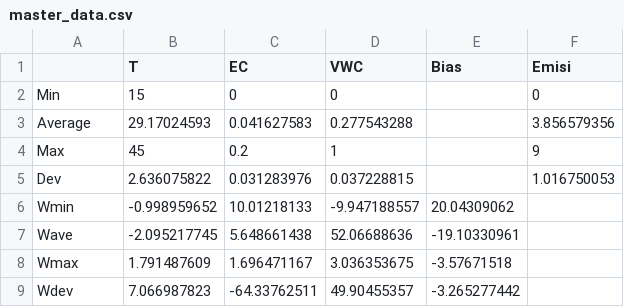
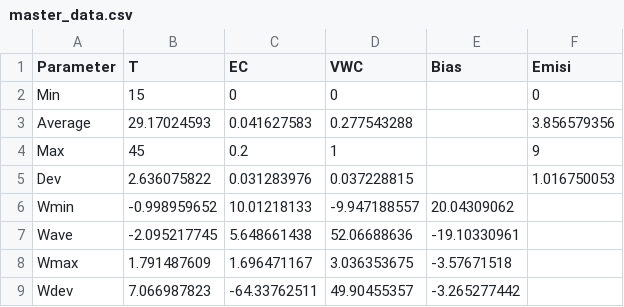
Before and after one commit to adenkun/skripsi, a CSV file: master_data.csv, drawn as a sheet.

```diff
--- a/master_data.csv
+++ b/master_data.csv
@@ -1,2 +1,2 @@
-,T,EC,VWC,Bias,Emisi
+Parameter,T,EC,VWC,Bias,Emisi
 Min,15,0,0,,0
```
Also changed, not shown: 2 other files.
